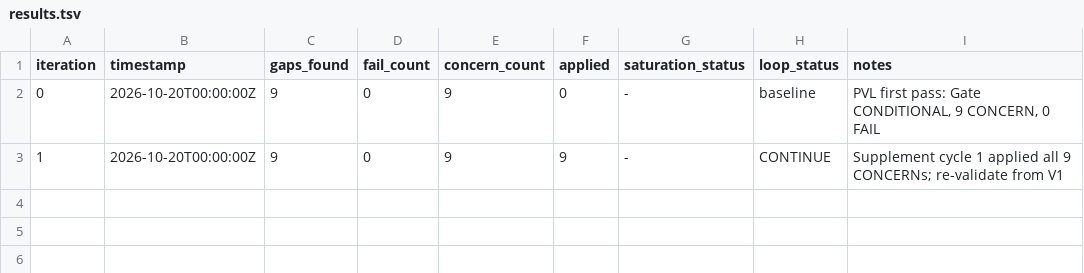
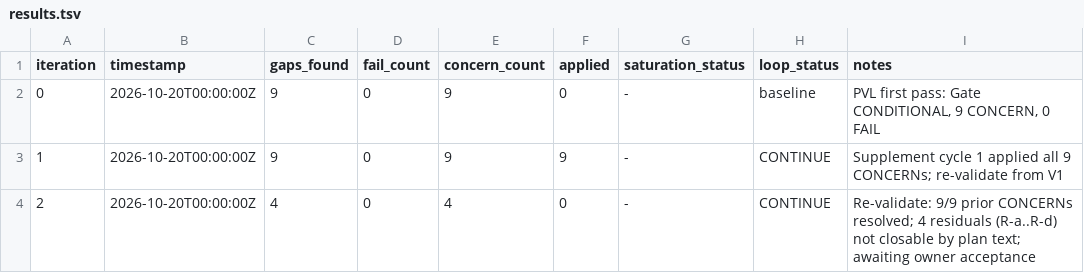
Before and after one commit to hieuhn09/dtw-web, a TSV file: process/general-plans/active/otw-exclusive_20-10-26/results.tsv, drawn as a sheet; the diff names each change by its address in the sheet, - before the commit and + after, or states it on an @@ line.

```diff
--- a/process/general-plans/active/otw-exclusive_20-10-26/results.tsv
+++ b/process/general-plans/active/otw-exclusive_20-10-26/results.tsv
+row 4: 2 | 2026-10-20T00:00:00Z | 4 | 0 | 4 | 0 | - | CONTINUE | Re-validate: 9/9 prior CONCERNs resolved; 4 residuals (R-a..R-d) not closable by plan text; awaiting owner acceptance
```
Also changed, not shown: 1 other file.
